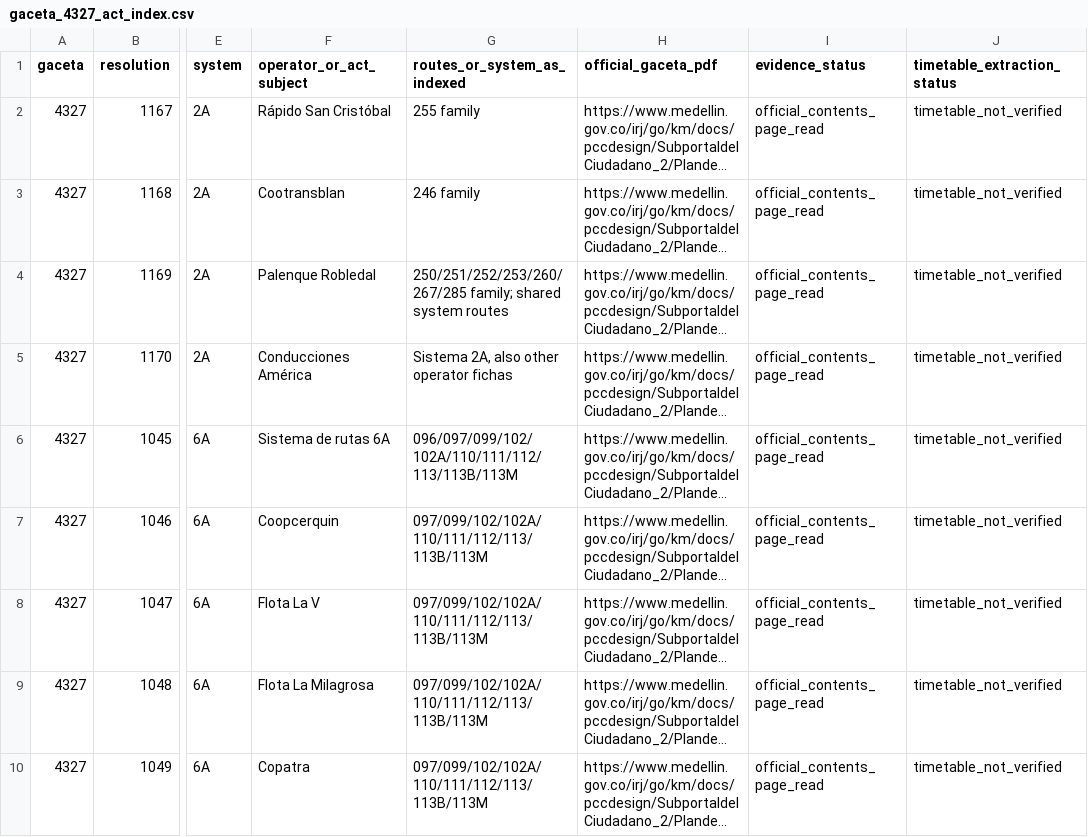
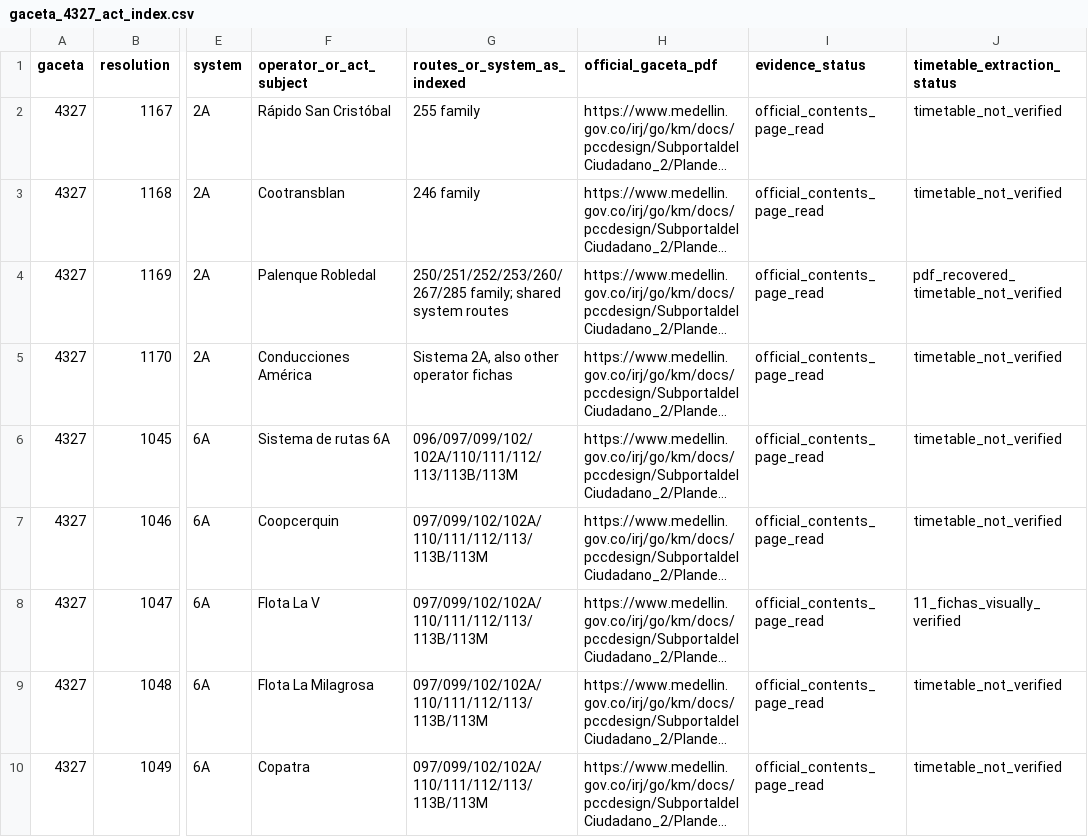
Before and after one commit to ColombiaTransit/gtfs-medellin-colectivos, a CSV file: data/resolutions/gaceta_4327_act_index.csv, drawn as a sheet; only a part is shown, gaps mark what is left out; long unchanged cells end in …; the diff names each change by its address in the sheet, - before the commit and + after, or states it on an @@ line.

```diff
--- a/data/resolutions/gaceta_4327_act_index.csv
+++ b/data/resolutions/gaceta_4327_act_index.csv
-J4 (timetable_extraction_status): timetable_not_verified
+J4 (timetable_extraction_status): pdf_recovered_timetable_not_verified
-J8 (timetable_extraction_status): timetable_not_verified
+J8 (timetable_extraction_status): 11_fichas_visually_verified
```
Also changed, not shown: data/resolutions/priority_source_documents.csv, 7 other files.
